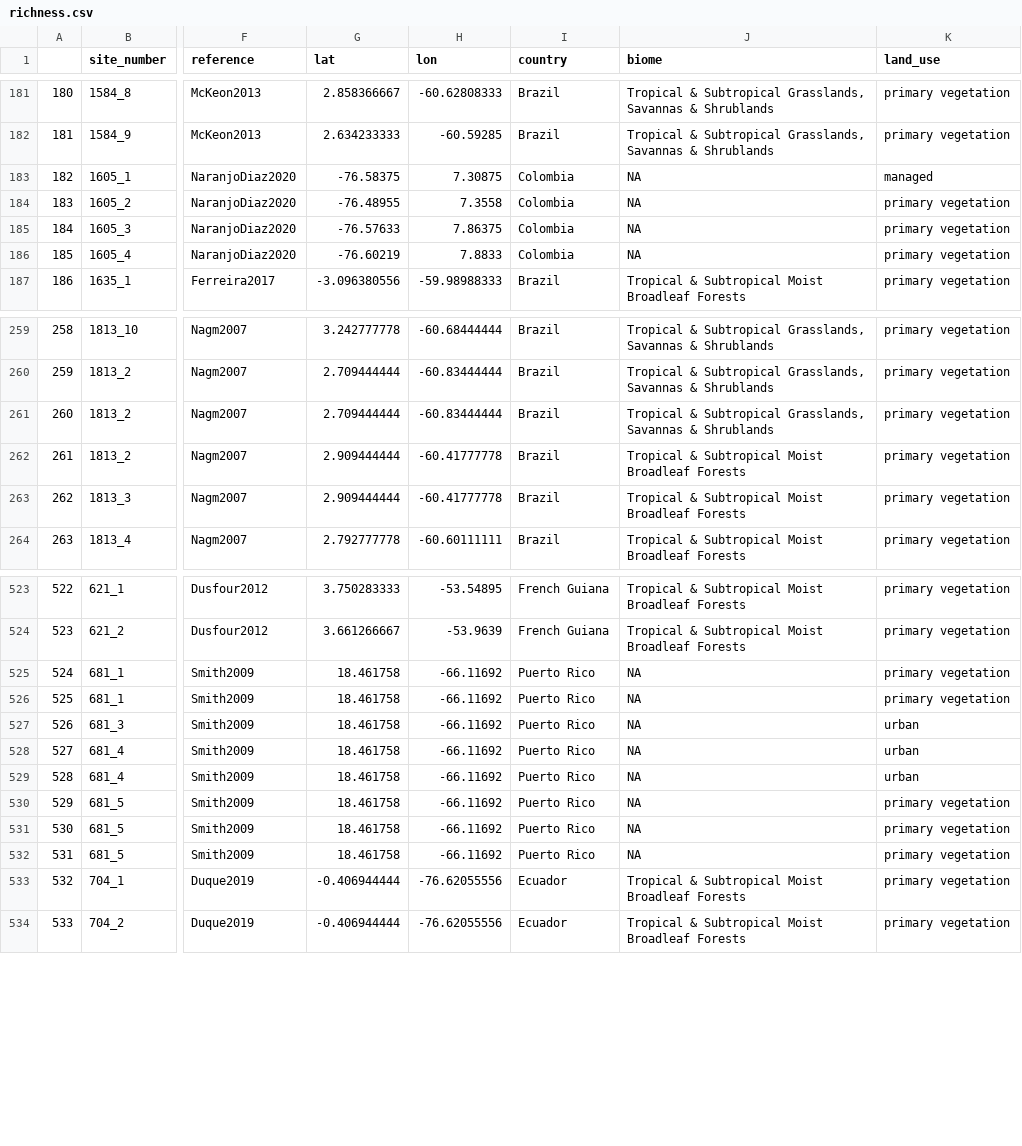
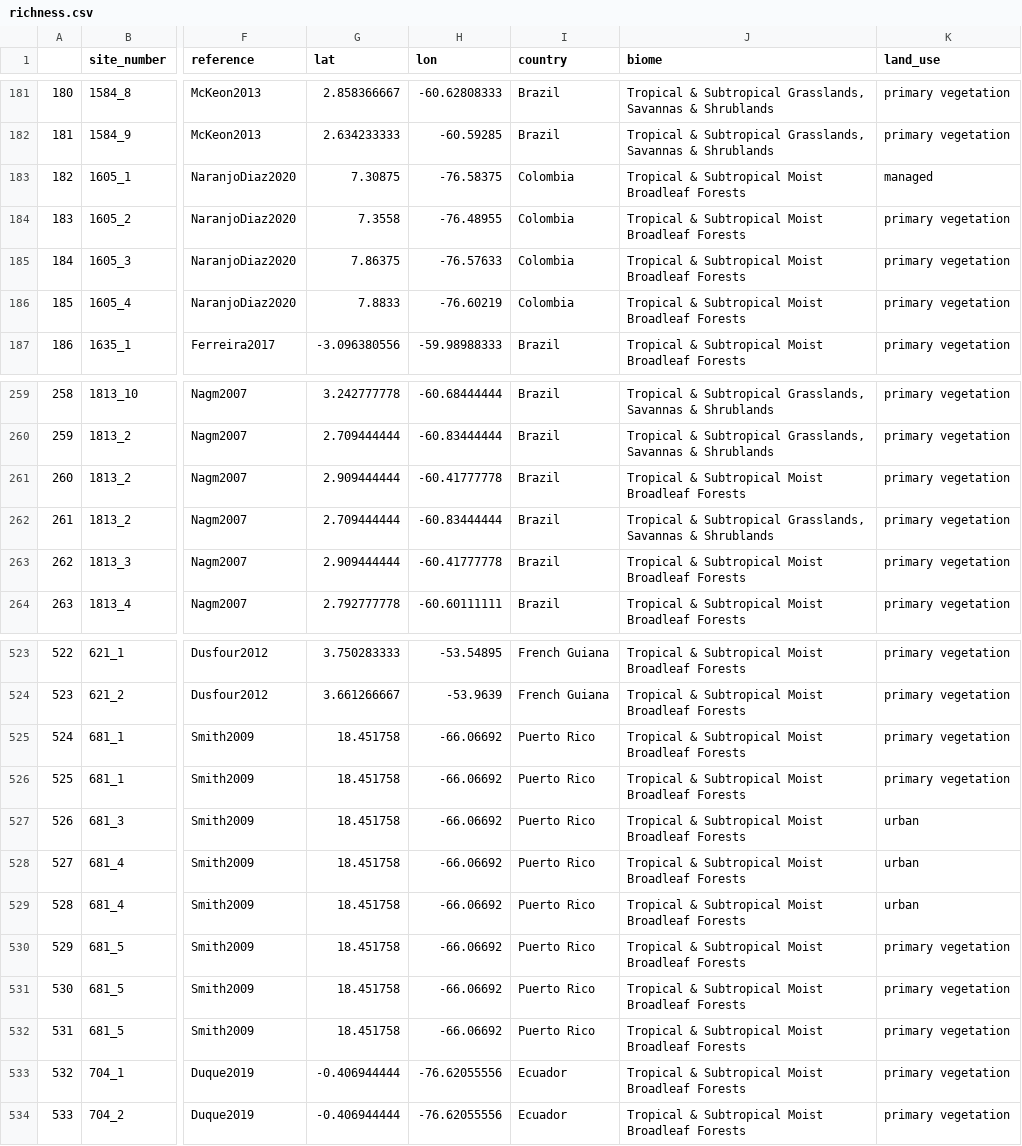
Before and after one commit to isabelfletcher/vectors_landuse, a CSV file: data/inla_input/richness.csv, drawn as a sheet; only a part is shown, gaps mark what is left out; the diff names each change by its address in the sheet, - before the commit and + after, or states it on an @@ line.

```diff
--- a/data/inla_input/richness.csv
+++ b/data/inla_input/richness.csv
-G183 (lat): -76.58375
+G183 (lat): 7.30875
-H183 (lon): 7.30875
+H183 (lon): -76.58375
-J183:J186 (biome): NA
+J183:J186 (biome): Tropical & Subtropical Moist Broadleaf Forests
-G184 (lat): -76.48955
+G184 (lat): 7.3558
-H184 (lon): 7.3558
+H184 (lon): -76.48955
-G185 (lat): -76.57633
+G185 (lat): 7.86375
-H185 (lon): 7.86375
+H185 (lon): -76.57633
-G186 (lat): -76.60219
+G186 (lat): 7.8833
-H186 (lon): 7.8833
+H186 (lon): -76.60219
-G261 (lat): 2.709444444
+G261 (lat): 2.909444444
-H261 (lon): -60.83444444
+H261 (lon): -60.41777778
-J261 (biome): …& Subtropical Grasslands, Savannas & Shrublands
+J261 (biome): …& Subtropical Moist Broadleaf Forests
-G262 (lat): 2.909444444
+G262 (lat): 2.709444444
-H262 (lon): -60.41777778
+H262 (lon): -60.83444444
-J262 (biome): …& Subtropical Moist Broadleaf Forests
+J262 (biome): …& Subtropical Grasslands, Savannas & Shrublands
-G525:G532 (lat): 18.461758
+G525:G532 (lat): 18.451758
-H525:H532 (lon): -66.11692
+H525:H532 (lon): -66.06692
-J525:J532 (biome): NA
+J525:J532 (biome): Tropical & Subtropical Moist Broadleaf Forests
```
Also changed, not shown: data/inla_input/aed_richness.csv, data/inla_input/ano_richness.csv, 1 other file.
